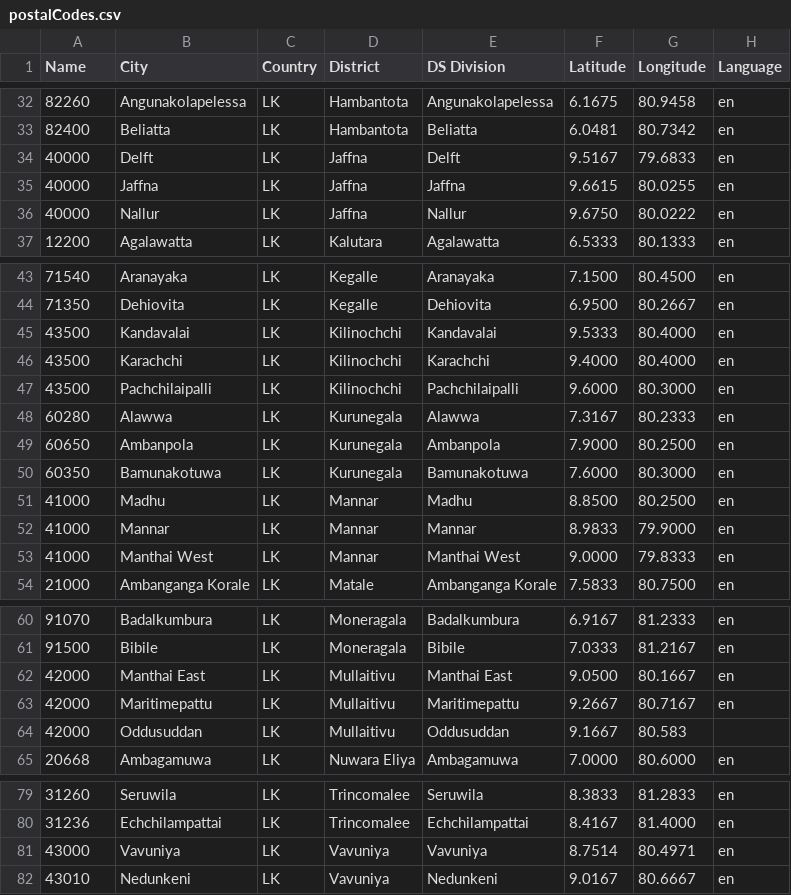
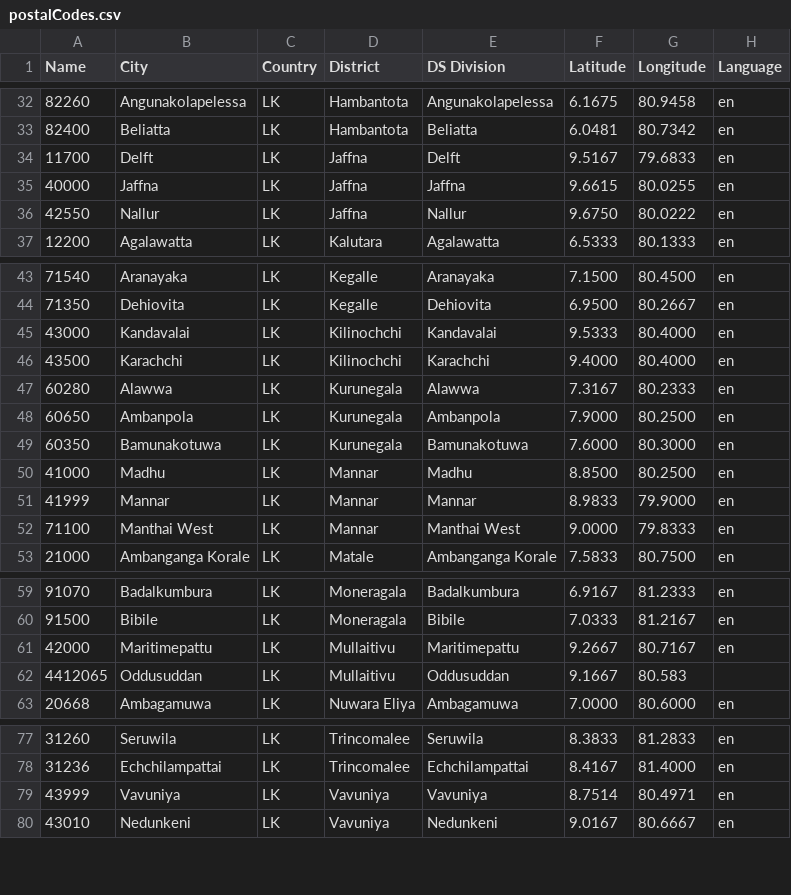
Before and after one commit to xeptagondev/carbon-registry-undp, a CSV file: backend-hedera/custodian/postalCodes.csv, drawn as a sheet; only a part is shown, gaps mark what is left out.

Commit message:
postal code corrections

```diff
--- a/backend-hedera/custodian/postalCodes.csv
+++ b/backend-hedera/custodian/postalCodes.csv
@@ -33,5 +33,5 @@ Name,City,Country,District,DS Division,Latitude,Longitude,Language
 82400,Beliatta,LK,Hambantota,Beliatta,6.0481,80.7342,en
-40000,Delft,LK,Jaffna,Delft,9.5167,79.6833,en
+11700,Delft,LK,Jaffna,Delft,9.5167,79.6833,en
 40000,Jaffna,LK,Jaffna,Jaffna,9.6615,80.0255,en
-40000,Nallur,LK,Jaffna,Nallur,9.6750,80.0222,en
+42550,Nallur,LK,Jaffna,Nallur,9.6750,80.0222,en
 12200,Agalawatta,LK,Kalutara,Agalawatta,6.5333,80.1333,en
@@ -44,5 +44,4 @@ Name,City,Country,District,DS Division,Latitude,Longitude,Language
 71350,Dehiovita,LK,Kegalle,Dehiovita,6.9500,80.2667,en
-43500,Kandavalai,LK,Kilinochchi,Kandavalai,9.5333,80.4000,en
+43000,Kandavalai,LK,Kilinochchi,Kandavalai,9.5333,80.4000,en
 43500,Karachchi,LK,Kilinochchi,Karachchi,9.4000,80.4000,en
-43500,Pachchilaipalli,LK,Kilinochchi,Pachchilaipalli,9.6000,80.3000,en
 60280,Alawwa,LK,Kurunegala,Alawwa,7.3167,80.2333,en
@@ -51,4 +50,4 @@ Name,City,Country,District,DS Division,Latitude,Longitude,Language
 41000,Madhu,LK,Mannar,Madhu,8.8500,80.2500,en
-41000,Mannar,LK,Mannar,Mannar,8.9833,79.9000,en
-41000,Manthai West,LK,Mannar,Manthai West,9.0000,79.8333,en
+41999,Mannar,LK,Mannar,Mannar,8.9833,79.9000,en
+71100,Manthai West,LK,Mannar,Manthai West,9.0000,79.8333,en
 21000,Ambanganga Korale,LK,Matale,Ambanganga Korale,7.5833,80.7500,en
@@ -61,5 +60,4 @@ Name,City,Country,District,DS Division,Latitude,Longitude,Language
 91500,Bibile,LK,Moneragala,Bibile,7.0333,81.2167,en
-42000,Manthai East,LK,Mullaitivu,Manthai East,9.0500,80.1667,en
 42000,Maritimepattu,LK,Mullaitivu,Maritimepattu,9.2667,80.7167,en
-42000,Oddusuddan,LK,Mullaitivu,Oddusuddan,9.1667,80.583
+4412065,Oddusuddan,LK,Mullaitivu,Oddusuddan,9.1667,80.583
 20668,Ambagamuwa,LK,Nuwara Eliya,Ambagamuwa,7.0000,80.6000,en
@@ -80,3 +78,3 @@ Name,City,Country,District,DS Division,Latitude,Longitude,Language
 31236,Echchilampattai,LK,Trincomalee,Echchilampattai,8.4167,81.4000,en
-43000,Vavuniya,LK,Vavuniya,Vavuniya,8.7514,80.4971,en
+43999,Vavuniya,LK,Vavuniya,Vavuniya,8.7514,80.4971,en
 43010,Nedunkeni,LK,Vavuniya,Nedunkeni,9.0167,80.6667,en
```
Also changed, not shown: 1 other file.
